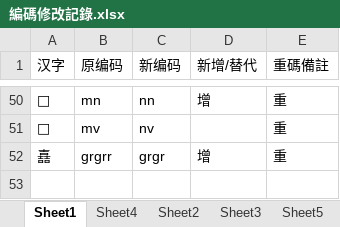
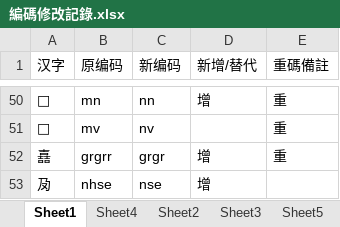
Before and after one commit to Arthurmcarthur/Cangjie3-Plus, an Excel workbook: 編碼修改記錄.xlsx, sheet Sheet1, drawn as a sheet; only a part is shown, gaps mark what is left out; values as stored, in another font and other column widths than the file's, no borders; the diff names each change by its address in the sheet, - before the commit and + after, or states it on an @@ line.

```diff
--- a/編碼修改記錄.xlsx (sheet Sheet1)
+++ b/編碼修改記錄.xlsx (sheet Sheet1)
+row 53: 夃 | nhse | nse | 增
```
Also changed, not shown: sheet Sheet4, sheet Sheet3, other sheet tabs, 3 other files.
